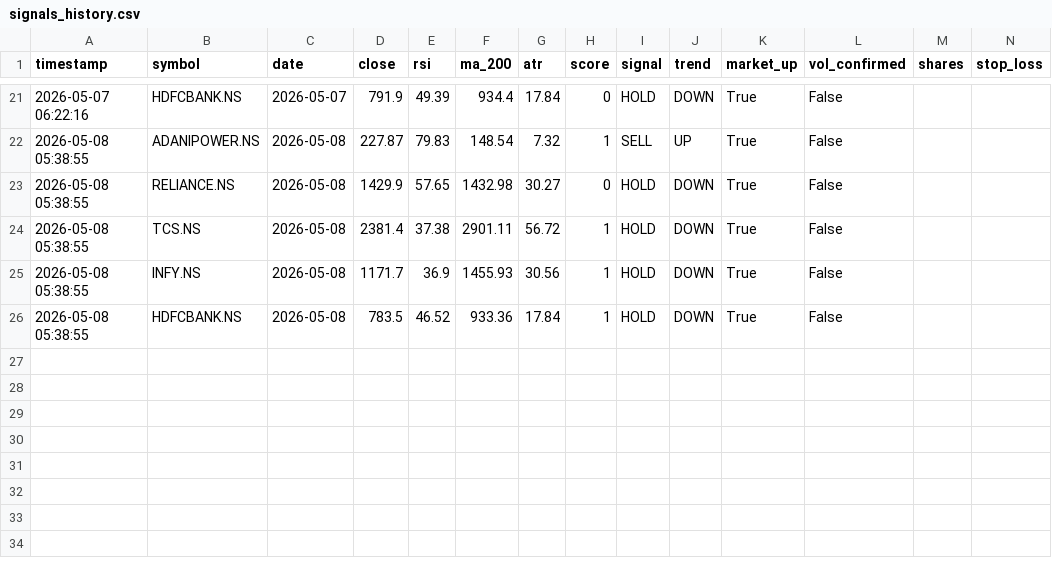
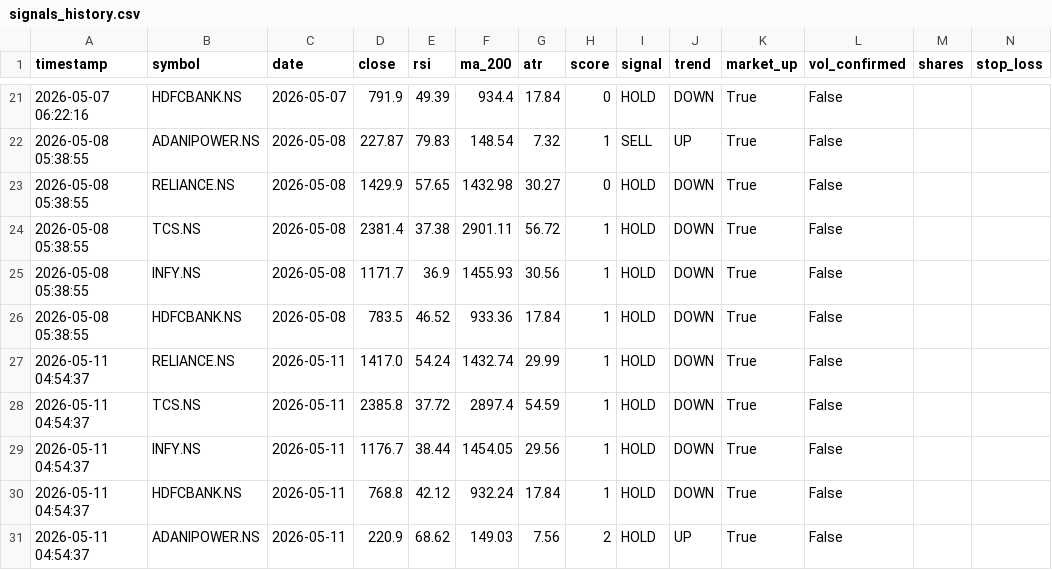
Before and after one commit to SamppurnaTH/quantedge-bot, a CSV file: state/signals_history.csv, drawn as a sheet; only a part is shown, gaps mark what is left out; rows hold the shown columns only; the diff names each change by its address in the sheet, - before the commit and + after, or states it on an @@ line.

```diff
--- a/state/signals_history.csv
+++ b/state/signals_history.csv
+row 27: 2026-05-11 04:54:37 | RELIANCE.NS | 2026-05-11 | 1417.0 | 54.24 | 1432.74 | 29.99 | 1 | HOLD | DOWN | True | False
+row 28: 2026-05-11 04:54:37 | TCS.NS | 2026-05-11 | 2385.8 | 37.72 | 2897.4 | 54.59 | 1 | HOLD | DOWN | True | False
+row 29: 2026-05-11 04:54:37 | INFY.NS | 2026-05-11 | 1176.7 | 38.44 | 1454.05 | 29.56 | 1 | HOLD | DOWN | True | False
+row 30: 2026-05-11 04:54:37 | HDFCBANK.NS | 2026-05-11 | 768.8 | 42.12 | 932.24 | 17.84 | 1 | HOLD | DOWN | True | False
+row 31: 2026-05-11 04:54:37 | ADANIPOWER.NS | 2026-05-11 | 220.9 | 68.62 | 149.03 | 7.56 | 2 | HOLD | UP | True | False
```
